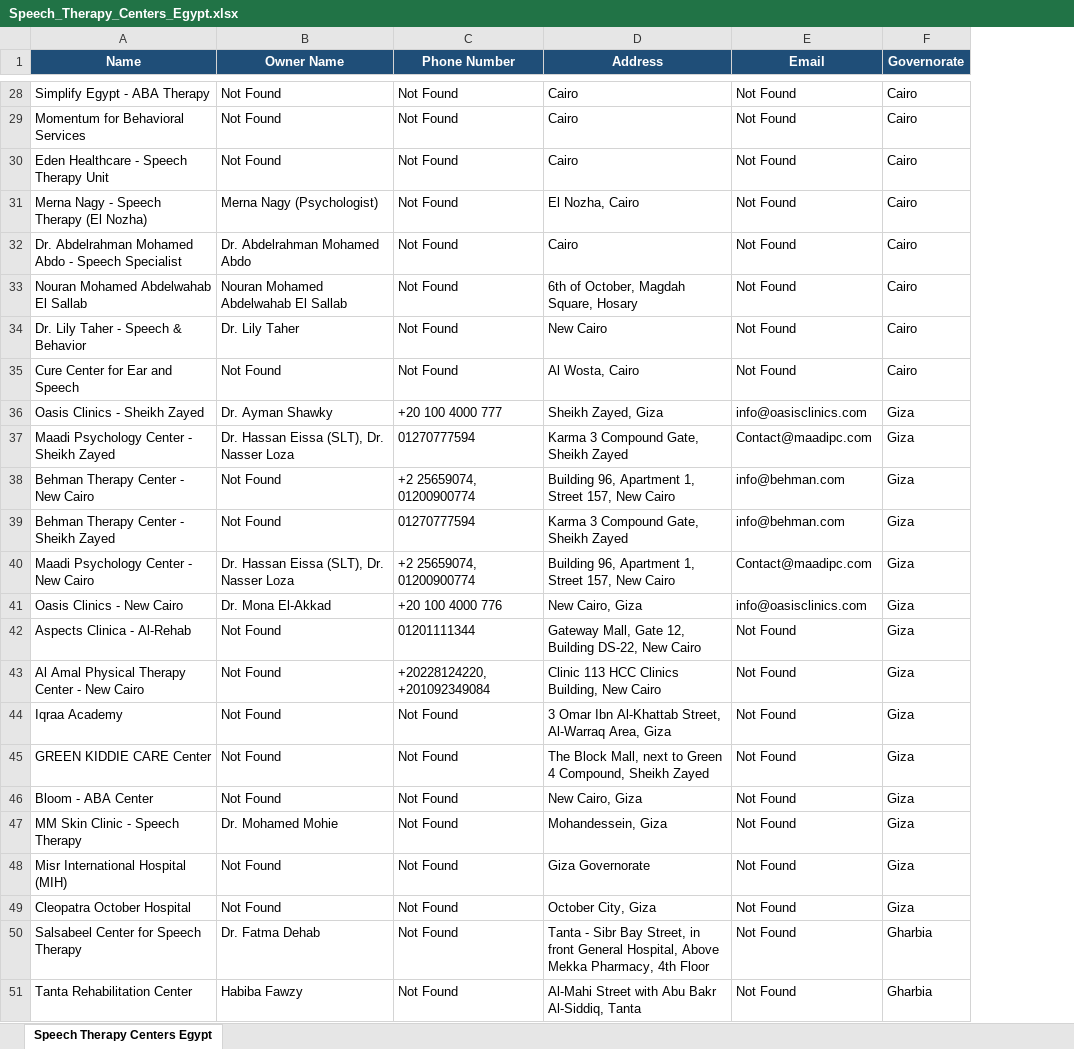
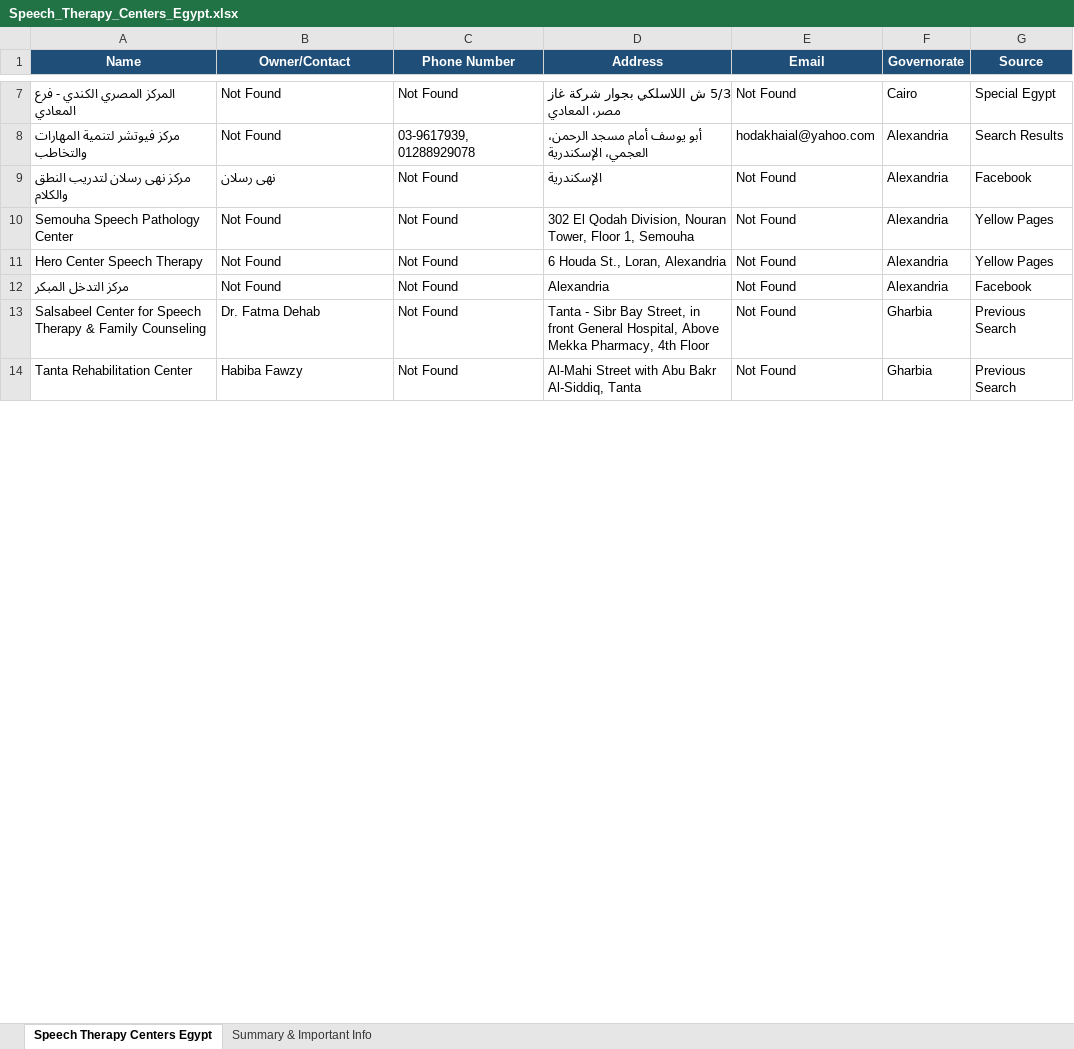
Before and after one commit to aliezzo99/Promo-Code-Management-System, an Excel workbook: Speech_Therapy_Centers_Egypt.xlsx, sheet Speech Therapy Centers Egypt, drawn as a sheet; only a part is shown, gaps mark what is left out; values as stored, in another font and other column widths than the file's, no borders; removed rows and columns are numbered as before the commit, all else as after; the diff covers the shown part only; the diff names each change by its address in the sheet, - before the commit and + after, or states it on an @@ line.

```diff
--- a/Speech_Therapy_Centers_Egypt.xlsx (sheet Speech Therapy Centers Egypt)
+++ b/Speech_Therapy_Centers_Egypt.xlsx (sheet Speech Therapy Centers Egypt)
+sheet tab: Summary & Important Info
+column G (Source), row 7: Special Egypt; rows 10-14: Yellow Pages | Yellow Pages | Facebook | Previous Search | Previous Search
-B1: Owner Name
+B1: Owner/Contact
-A7 (Name): Simplify Egypt - ABA Therapy
+A7 (Name): المركز المصري الكندي - فرع المعادي
-D7 (Address): Cairo
+D7 (Address): 5/3 ش اللاسلكي بجوار شركة غاز مصر، المعادي
+row 8: مركز فيوتشر لتنمية المهارات والتخاطب | Not Found | 03-9617939, 01288929078 | أبو يوسف أمام مسجد الرحمن، العجمي، الإسكندرية | hodakhaial@yahoo.com | Alexandria | Search Results
+row 9: مركز نهى رسلان لتدريب النطق والكلام | نهى رسلان | Not Found | الإسكندرية | Not Found | Alexandria | Facebook
-A10 (Name): Momentum for Behavioral Services
+A10 (Name): Semouha Speech Pathology Center
-D10 (Address): Cairo
+D10 (Address): 302 El Qodah Division, Nouran Tower, Floor 1, Semouha
-F10 (Governorate): Cairo
+F10 (Governorate): Alexandria
-row 30: Eden Healthcare - Speech Therapy Unit | Not Found | Not Found | Cairo | Not Found | Cairo
-row 31: Merna Nagy - Speech Therapy (El Nozha) | Merna Nagy (Psychologist) | Not Found | El Nozha, Cairo | Not Found | Cairo
-row 32: Dr. Abdelrahman Mohamed Abdo - Speech Specialist | Dr. Abdelrahman Mohamed Abdo | Not Found | Cairo | Not Found | Cairo
-row 33: Nouran Mohamed Abdelwahab El Sallab | Nouran Mohamed Abdelwahab El Sallab | Not Found | 6th of October, Magdah Square, Hosary | Not Found | Cairo
-row 34: Dr. Lily Taher - Speech & Behavior | Dr. Lily Taher | Not Found | New Cairo | Not Found | Cairo
-A11 (Name): Cure Center for Ear and Speech
+A11 (Name): Hero Center Speech Therapy
-D11 (Address): Al Wosta, Cairo
+D11 (Address): 6 Houda St., Loran, Alexandria
-F11 (Governorate): Cairo
+F11 (Governorate): Alexandria
-row 36: Oasis Clinics - Sheikh Zayed | Dr. Ayman Shawky | +20 100 4000 777 | Sheikh Zayed, Giza | info@oasisclinics.com | Giza
-row 37: Maadi Psychology Center - Sheikh Zayed | Dr. Hassan Eissa (SLT), Dr. Nasser Loza | 01270777594 | Karma 3 Compound Gate, Sheikh Zayed | Contact@maadipc.com | Giza
-row 38: Behman Therapy Center - New Cairo | Not Found | +2 25659074, 01200900774 | Building 96, Apartment 1, Street 157, New Cairo | info@behman.com | Giza
-row 39: Behman Therapy Center - Sheikh Zayed | Not Found | 01270777594 | Karma 3 Compound Gate, Sheikh Zayed | info@behman.com | Giza
-row 40: Maadi Psychology Center - New Cairo | Dr. Hassan Eissa (SLT), Dr. Nasser Loza | +2 25659074, 01200900774 | Building 96, Apartment 1, Street 157, New Cairo | Contact@maadipc.com | Giza
-row 41: Oasis Clinics - New Cairo | Dr. Mona El-Akkad | +20 100 4000 776 | New Cairo, Giza | info@oasisclinics.com | Giza
-row 42: Aspects Clinica - Al-Rehab | Not Found | 01201111344 | Gateway Mall, Gate 12, Building DS-22, New Cairo | Not Found | Giza
-row 43: Al Amal Physical Therapy Center - New Cairo | Not Found | +20228124220, +201092349084 | Clinic 113 HCC Clinics Building, New Cairo | Not Found | Giza
-row 44: Iqraa Academy | Not Found | Not Found | 3 Omar Ibn Al-Khattab Street, Al-Warraq Area, Giza | Not Found | Giza
-row 45: GREEN KIDDIE CARE Center | Not Found | Not Found | The Block Mall, next to Green 4 Compound, Sheikh Zayed | Not Found | Giza
-row 46: Bloom - ABA Center | Not Found | Not Found | New Cairo, Giza | Not Found | Giza
-row 47: MM Skin Clinic - Speech Therapy | Dr. Mohamed Mohie | Not Found | Mohandessein, Giza | Not Found | Giza
-A12 (Name): Misr International Hospital (MIH)
+A12 (Name): مركز التدخل المبكر
-D12 (Address): Giza Governorate
+D12 (Address): Alexandria
-F12 (Governorate): Giza
+F12 (Governorate): Alexandria
-row 49: Cleopatra October Hospital | Not Found | Not Found | October City, Giza | Not Found | Giza
-A13 (Name): Salsabeel Center for Speech Therapy
+A13 (Name): Salsabeel Center for Speech Therapy & Family Counseling
```
Also changed, not shown: 13 added rows, 33 removed rows and 12 edited cells elsewhere in this sheet.
